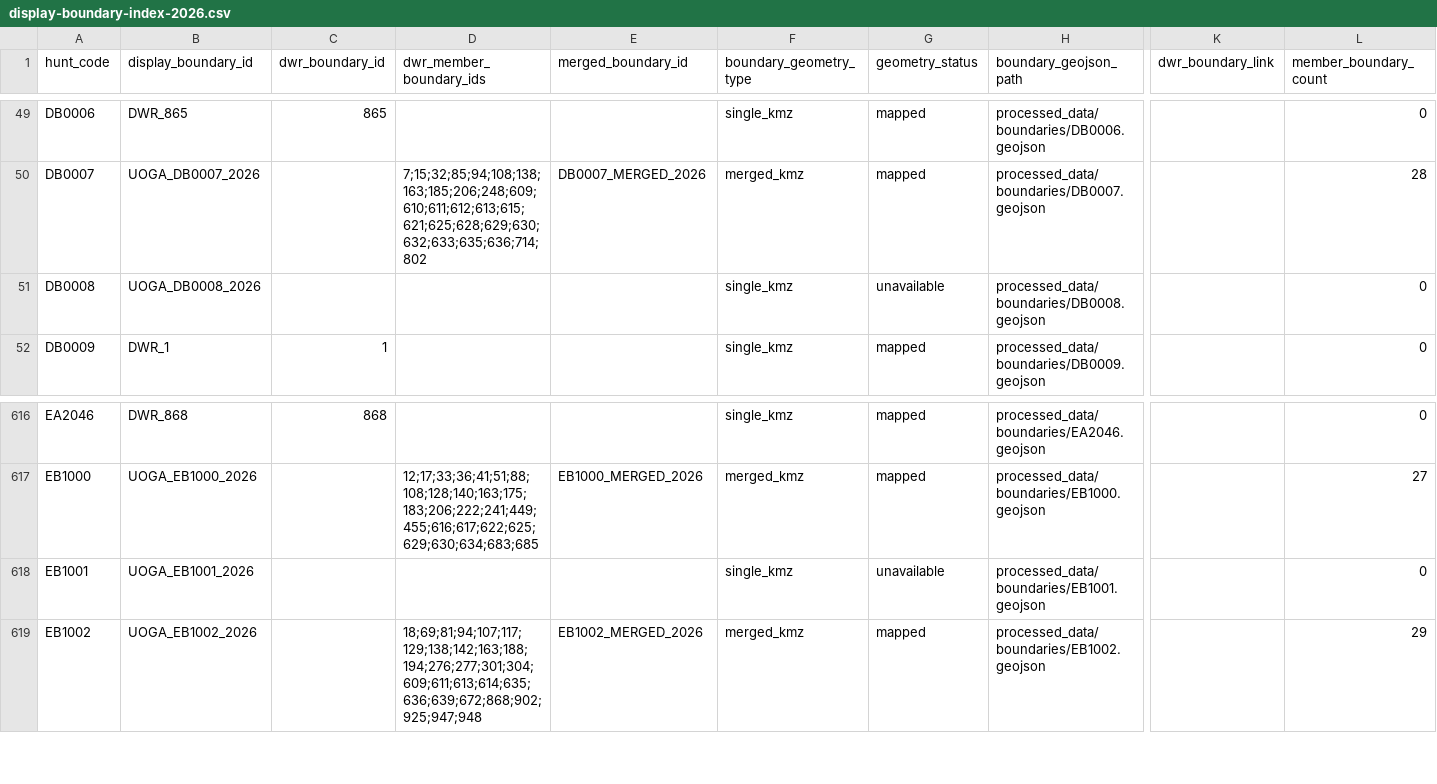
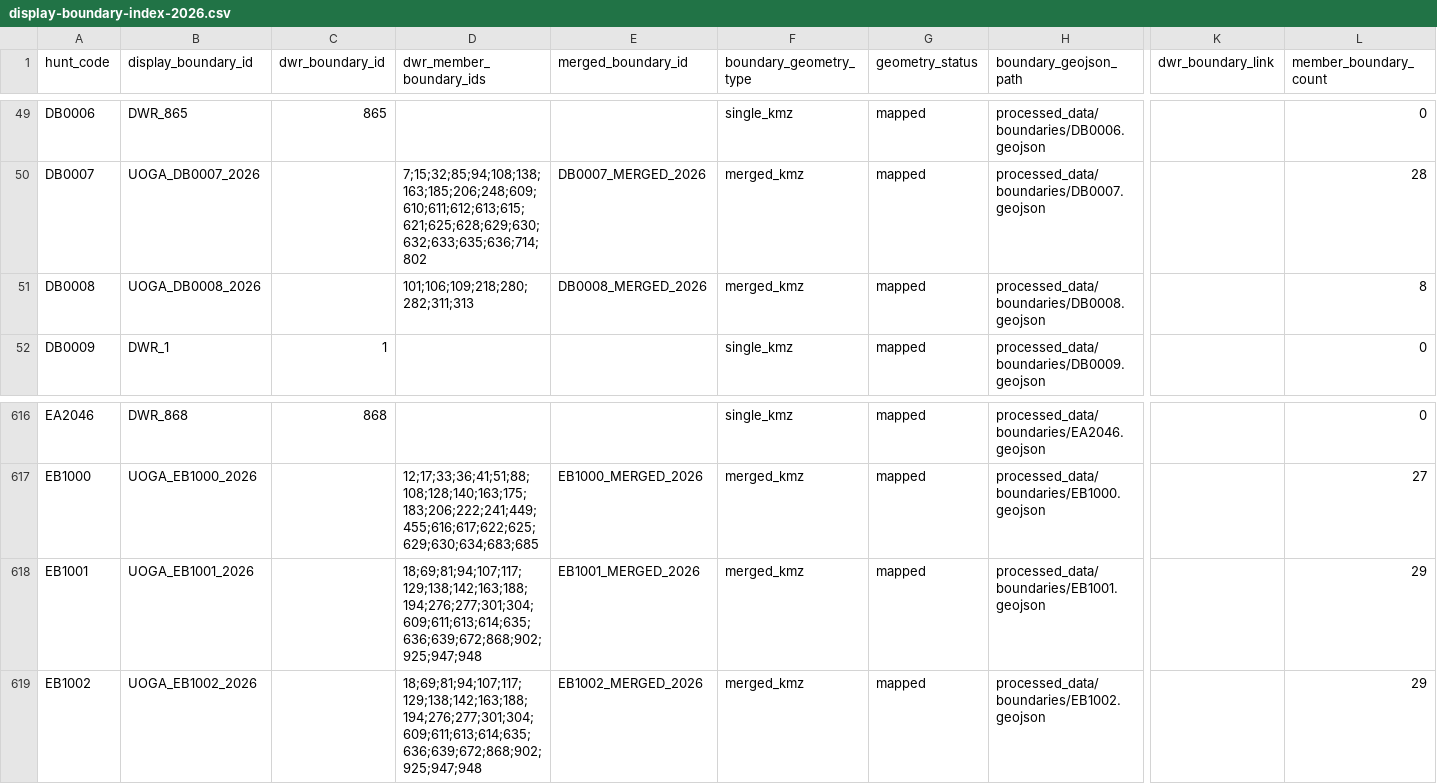
Before and after one commit to UTAHOGA/HUNTS, a CSV file: processed_data/display-boundary-index-2026.csv, drawn as a sheet; only a part is shown, gaps mark what is left out; the diff names each change by its address in the sheet, - before the commit and + after, or states it on an @@ line.

```diff
--- a/processed_data/display-boundary-index-2026.csv
+++ b/processed_data/display-boundary-index-2026.csv
-D51 (dwr_member_boundary_ids): (empty)
+D51 (dwr_member_boundary_ids): 101;106;109;218;280;282;311;313
-E51 (merged_boundary_id): (empty)
+E51 (merged_boundary_id): DB0008_MERGED_2026
-F51 (boundary_geometry_type): single_kmz
+F51 (boundary_geometry_type): merged_kmz
-G51 (geometry_status): unavailable
+G51 (geometry_status): mapped
-L51 (member_boundary_count): 0
+L51 (member_boundary_count): 8
-D618 (dwr_member_boundary_ids): (empty)
+D618 (dwr_member_boundary_ids): 18;69;81;94;107;117;129;138;142;163;188;194;276;277;301;304;609;611;613;614;635;636;639;672;868;902;925;947;948
-E618 (merged_boundary_id): (empty)
+E618 (merged_boundary_id): EB1001_MERGED_2026
-F618 (boundary_geometry_type): single_kmz
+F618 (boundary_geometry_type): merged_kmz
-G618 (geometry_status): unavailable
+G618 (geometry_status): mapped
-L618 (member_boundary_count): 0
+L618 (member_boundary_count): 29
```
Also changed, not shown: processed_data/harvest-metrics-2024-bg-report.csv, processed_data/harvest-metrics-2025-prelim.csv, 18 other files.
